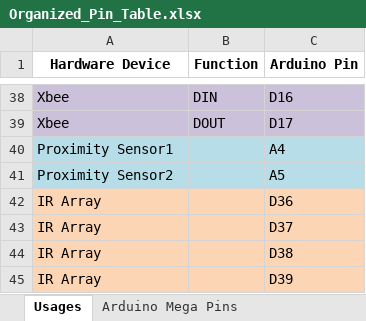
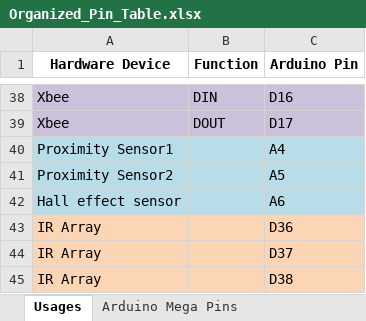
Before and after one commit to Hyrum-Coleman/mechatronics-goats, an Excel workbook: Pins/Organized_Pin_Table.xlsx, sheet Usages, drawn as a sheet; only a part is shown, gaps mark what is left out; the shorter side is filled out with more unchanged rows; values as stored, in another font and other column widths than the file's, no borders; the diff names each change by its address in the sheet, - before the commit and + after, or states it on an @@ line.

Commit message:
Reloading code should be almost done. Just need to implement squareUpUsingProx(), centerOnIrArray(), pushButton().
Needs to be tested, obviously. Currently, most thresholds are guesses, and comparisons may be flipped (because hall effect voltage may be lower in the presence of a field?)

```diff
--- a/Pins/Organized_Pin_Table.xlsx (sheet Usages)
+++ b/Pins/Organized_Pin_Table.xlsx (sheet Usages)
+row 42: Hall effect sensor |  | A6
```
Also changed, not shown: sheet Arduino Mega Pins, 2 other files.
